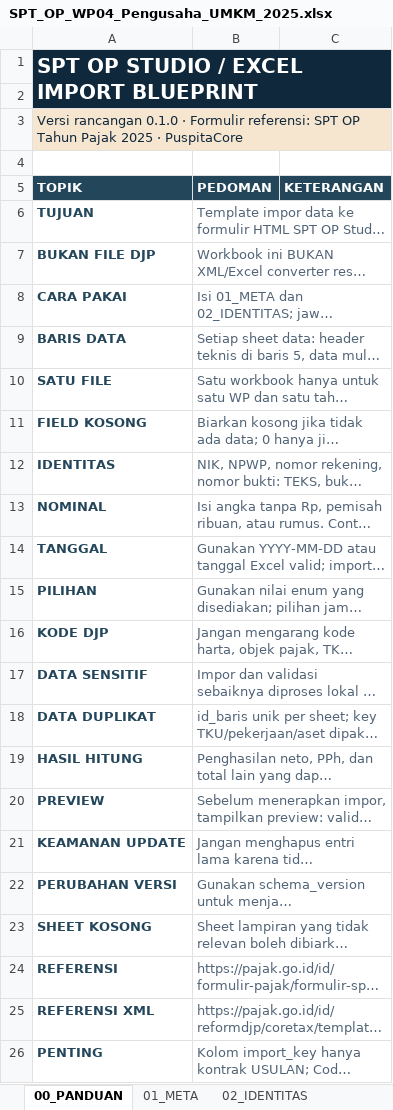
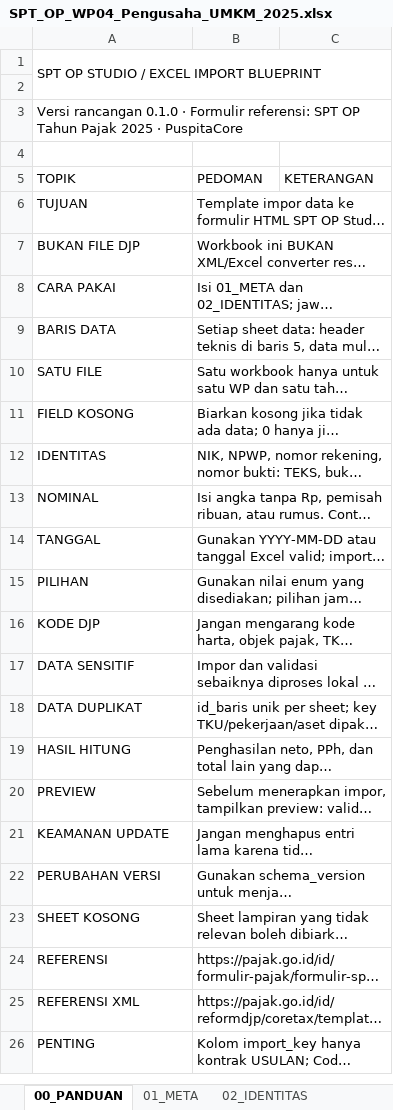
Before and after one commit to ripitaspace/web-dewi, an Excel workbook: public/tools/spt-op/examples/SPT_OP_WP04_Pengusaha_UMKM_2025.xlsx, sheet 00_PANDUAN, drawn as a sheet; long unchanged cells end in …; values as stored, in another font and other column widths than the file's, no borders; the diff names each change by its address in the sheet, - before the commit and + after, or states it on an @@ line.

```diff
--- a/public/tools/spt-op/examples/SPT_OP_WP04_Pengusaha_UMKM_2025.xlsx (sheet 00_PANDUAN)
+++ b/public/tools/spt-op/examples/SPT_OP_WP04_Pengusaha_UMKM_2025.xlsx (sheet 00_PANDUAN)
@@ A1 bold: on → off, text colour: #FFFFFF → black @@
-A1:C2 fill: #10283B
+A1:C2 fill: none
@@ A1 text size: smaller @@
-A3:C3 fill: #F6E6D0
+A3:C3 fill: none
-A3 text colour: #10283B
+A3 text colour: black
@@ A5:C5 fill: #23465B → none, bold: on → off, text colour: #FFFFFF → black @@
@@ A6:A26 bold: on → off, text colour: #23465B → black @@
-B6:B26 text colour: #526477
+B6:B26 text colour: black
```
Also changed, not shown: sheet 16_OMZET_BULANAN, sheet 15_TKU, sheet 02_IDENTITAS, sheet 14_PENGHASILAN_LAIN, sheet 21_BIAYA_TERTENTU, sheet 03_PILIHAN_INDUK, 21 more sheets, public/tools/spt-op/examples/SPT_OP_WP01_Karyawan_2025.xlsx, public/tools/spt-op/examples/SPT_OP_WP02_Karyawan_Menikah_2025.xlsx, 16 other files.
